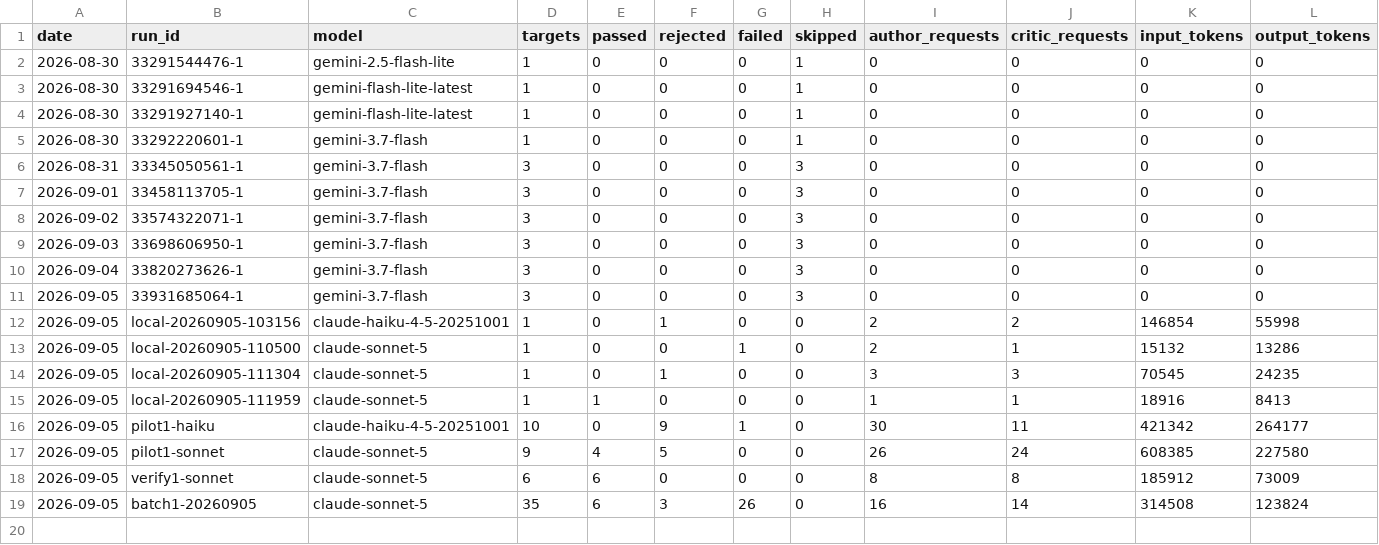
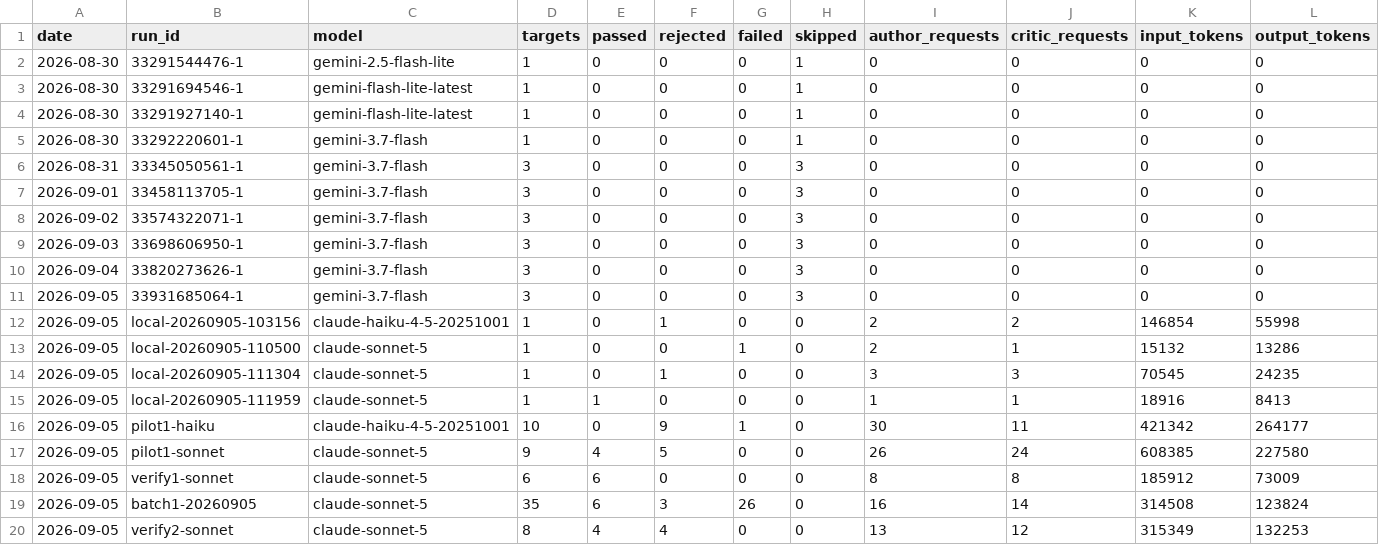
Before and after one commit to uruhayato373/stats47, a CSV file: .claude/state/metrics/ai-content/history.csv, drawn as a sheet; only a part is shown; rows hold the shown columns only; the diff names each change by its address in the sheet, - before the commit and + after, or states it on an @@ line.

Commit message:
chore(ai-content): publish 12 keys from headless Claude batch2 + verify2
batch2 (8): beauty-appliance-consumption-expenditure clothing-rental-consumption-expenditure convenience-store-sales-yoy death-accident dried-nori-consumption-expenditure factory-industrial-park-rate number-of-hotel-rooms public-bath-count-per-100k / verify2 (4): urban-planning-expenses-prefecture avg-savings-rate-worker-households care-manager-annual-income earmarked-tax-local。全件 audit blocker 0 + Sonnet critic PASS。

```diff
--- a/.claude/state/metrics/ai-content/history.csv
+++ b/.claude/state/metrics/ai-content/history.csv
+row 20: 2026-09-05 | verify2-sonnet | claude-sonnet-5 | 8 | 4 | 4 | 0 | 0 | 13 | 12 | 315349 | 132253
```
Also changed, not shown: .claude/state/ai-content/progress-history.csv, 16 other files.
